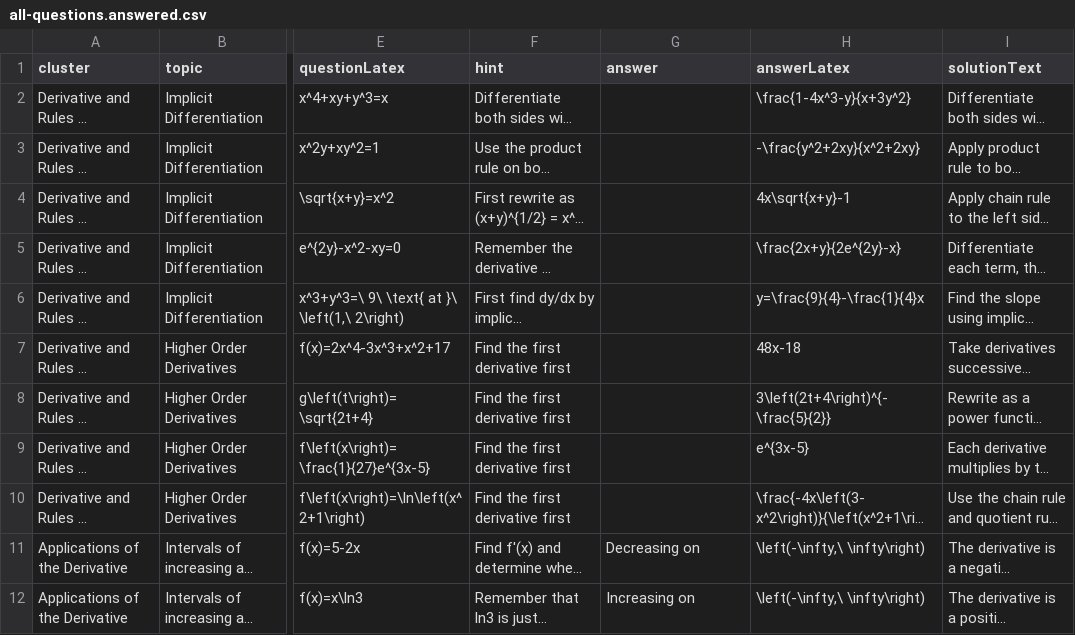
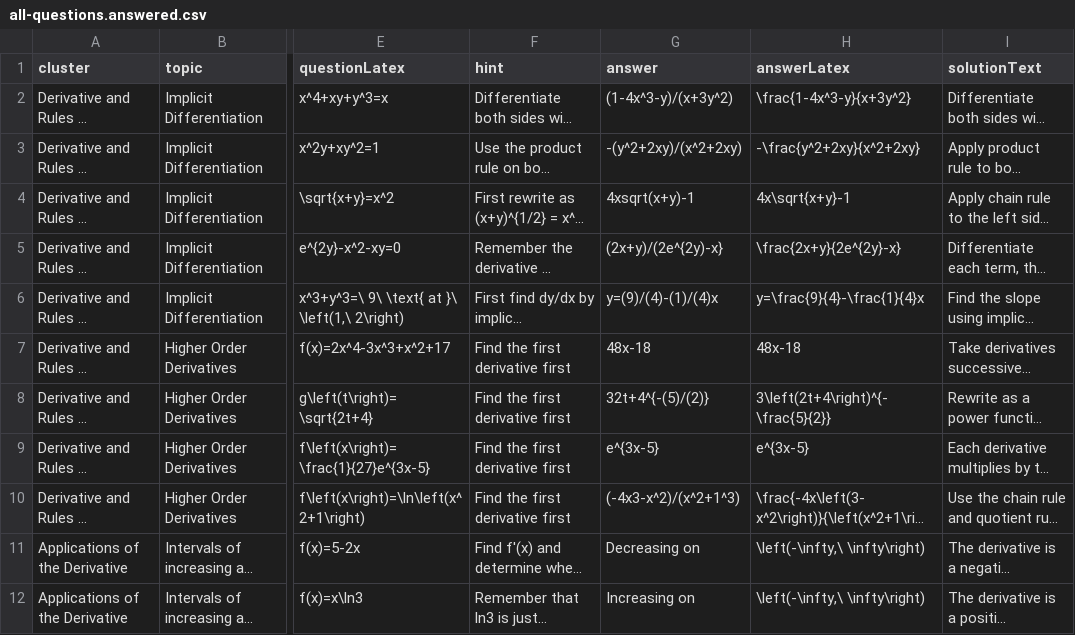
Before and after one commit to melyho/alb-math, a CSV file: src/data/all-questions.answered.csv, drawn as a sheet; only a part is shown, gaps mark what is left out; long unchanged cells end in …; the diff names each change by its address in the sheet, - before the commit and + after, or states it on an @@ line.

Commit message:
added questions

```diff
--- a/src/data/all-questions.answered.csv
+++ b/src/data/all-questions.answered.csv
-G2 (answer): (empty)
+G2 (answer): (1-4x^3-y)/(x+3y^2)
-G3 (answer): (empty)
+G3 (answer): -(y^2+2xy)/(x^2+2xy)
-G4 (answer): (empty)
+G4 (answer): 4xsqrt(x+y)-1
-G5 (answer): (empty)
+G5 (answer): (2x+y)/(2e^{2y)-x}
-G6 (answer): (empty)
+G6 (answer): y=(9)/(4)-(1)/(4)x
-G7 (answer): (empty)
+G7 (answer): 48x-18
-G8 (answer): (empty)
+G8 (answer): 32t+4^{-(5)/(2)}
-G9 (answer): (empty)
+G9 (answer): e^{3x-5}
-G10 (answer): (empty)
+G10 (answer): (-4x3-x^2)/(x^2+1^3)
```
